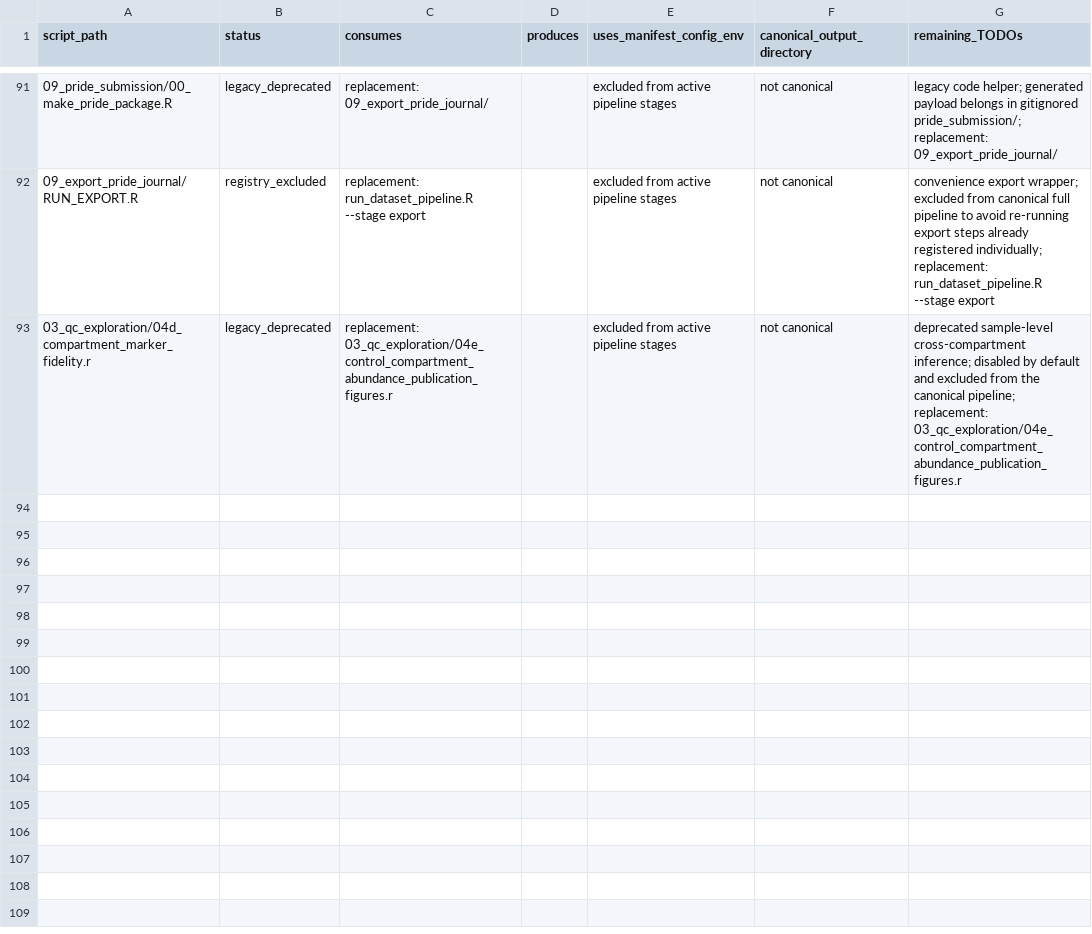
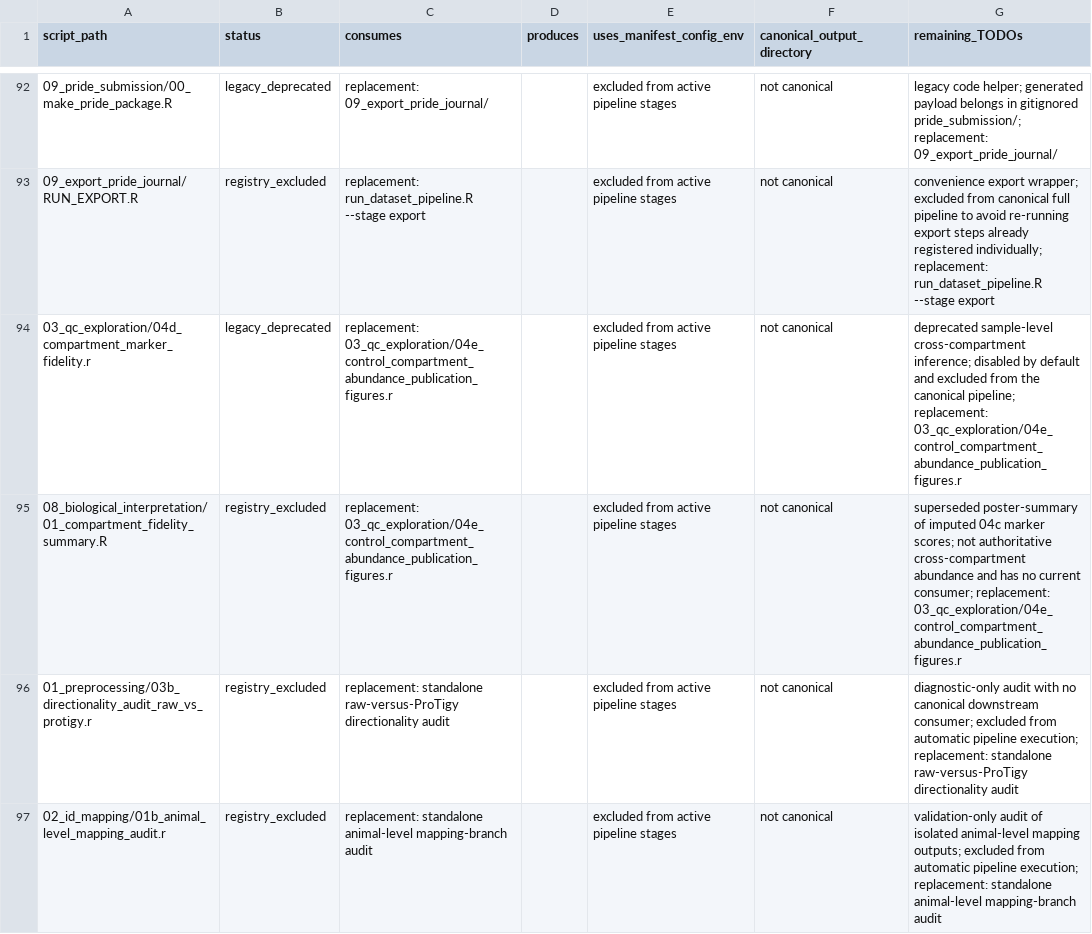
Before and after one commit to topohl/pRoteomics, a TSV file: docs/active_script_io_audit.tsv, drawn as a sheet; only a part is shown, gaps mark what is left out; the diff covers the shown part only; the diff names each change by its address in the sheet, - before the commit and + after, or states it on an @@ line.

```diff
--- a/docs/active_script_io_audit.tsv
+++ b/docs/active_script_io_audit.tsv
+row 95: 08_biological_interpretation/01_compartment_fidelity_summary.R | registry_excluded | replacement: 03_qc_exploration/04e_control_compartment_abundance_publication_figures.r |  | excluded from active pipeline stages | not canonical | superseded poster-summary of imputed 04c marker scores; not authoritative cross-compartment abundance and has no current consumer; replacement: 03_qc_exploration/04e_control_compartment_abundance_publication_figures.r
+row 96: 01_preprocessing/03b_directionality_audit_raw_vs_protigy.r | registry_excluded | replacement: standalone raw-versus-ProTigy directionality audit |  | excluded from active pipeline stages | not canonical | diagnostic-only audit with no canonical downstream consumer; excluded from automatic pipeline execution; replacement: standalone raw-versus-ProTigy directionality audit
+row 97: 02_id_mapping/01b_animal_level_mapping_audit.r | registry_excluded | replacement: standalone animal-level mapping-branch audit |  | excluded from active pipeline stages | not canonical | validation-only audit of isolated animal-level mapping outputs; excluded from automatic pipeline execution; replacement: standalone animal-level mapping-branch audit
```
Also changed, not shown: 3 added rows elsewhere in this file, 5 other files.
